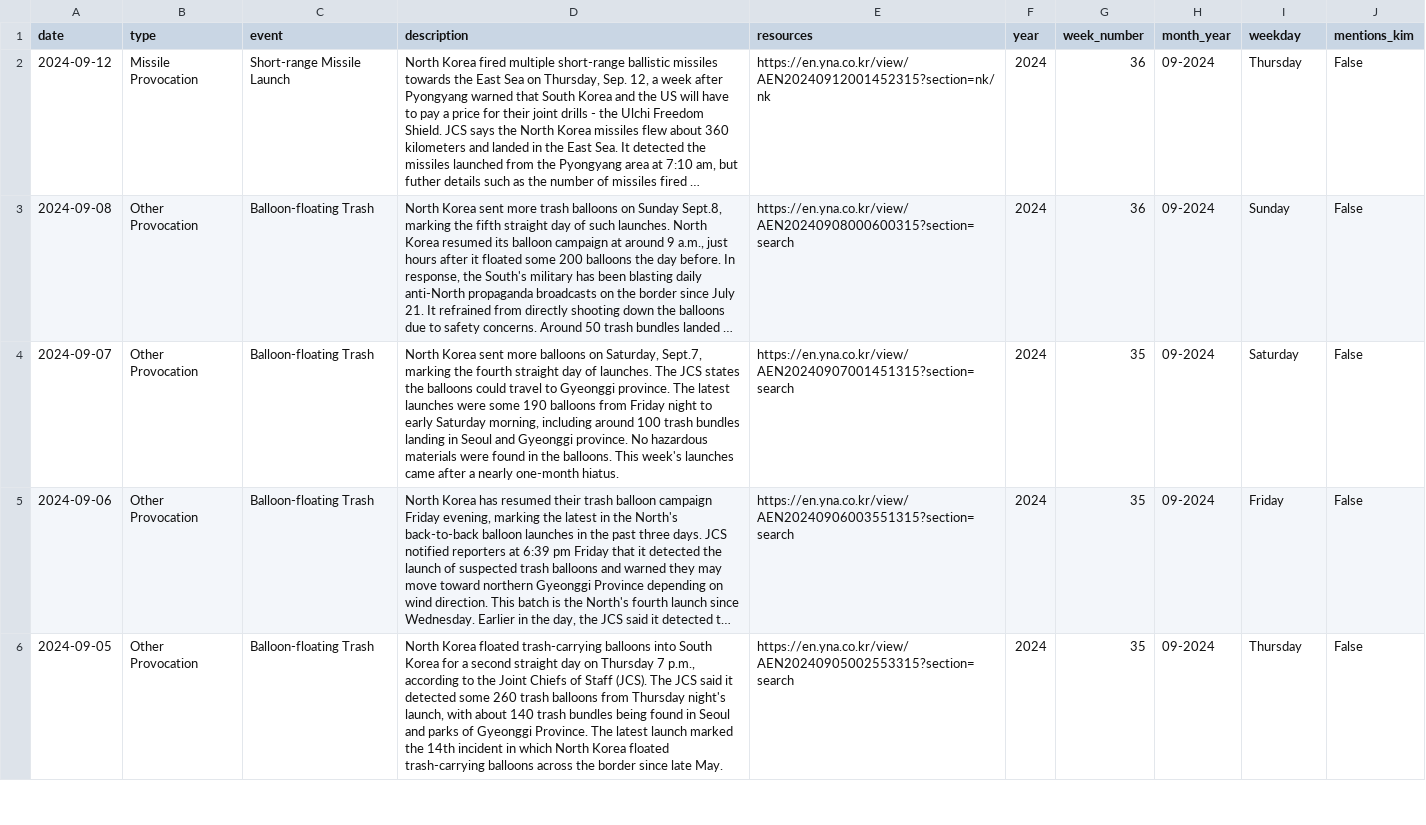
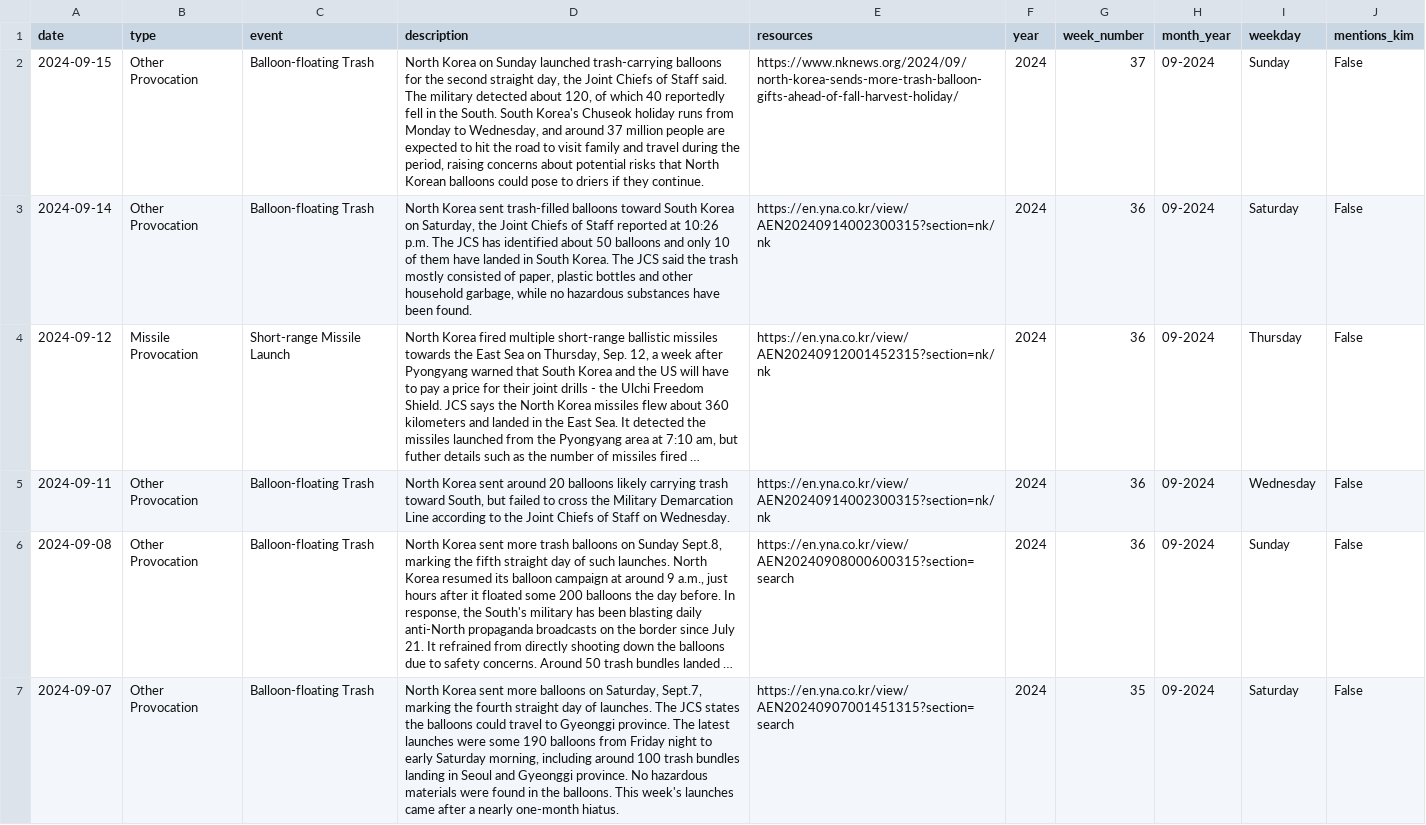
Before and after one commit to stiles/north-korea-provocations, a CSV file: data/processed/north_korea_provocations_1958_present.csv, drawn as a sheet; only a part is shown; the shorter side is filled out with more unchanged rows; long unchanged cells end in …; the diff names each change by its address in the sheet, - before the commit and + after, or states it on an @@ line.

Commit message:
bot fetched/updated data

```diff
--- a/data/processed/north_korea_provocations_1958_present.csv
+++ b/data/processed/north_korea_provocations_1958_present.csv
+row 2: 2024-09-15 | Other Provocation | Balloon-floating Trash | North Korea on Sunday launched trash-carrying balloons for the second straight day, the Joint Chiefs of Staff said. The military detected about 120, of which 40 reportedly fell in the South. South Korea's Chuseok holiday runs from Monday to Wednesday, and around 37 million people are expected to hit the road to visit family and travel during the period, raising concerns about potential risks that North Korean balloons could pose to driers if they continue. | https://www.nknews.org/2024/09/north-korea-sends-more-trash-balloon-gifts-ahead-of-fall-harvest-holiday/ | 2024 | 37 | 09-2024 | Sunday | False
+row 3: 2024-09-14 | Other Provocation | Balloon-floating Trash | North Korea sent trash-filled balloons toward South Korea on Saturday, the Joint Chiefs of Staff reported at 10:26 p.m. The JCS has identified about 50 balloons and only 10 of them have landed in South Korea. The JCS said the trash mostly consisted of paper, plastic bottles and other household garbage, while no hazardous substances have been found. | https://en.yna.co.kr/view/AEN20240914002300315?section=nk/nk | 2024 | 36 | 09-2024 | Saturday | False
+row 5: 2024-09-11 | Other Provocation | Balloon-floating Trash | North Korea sent around 20 balloons likely carrying trash toward South, but failed to cross the Military Demarcation Line according to the Joint Chiefs of Staff on Wednesday. | https://en.yna.co.kr/view/AEN20240914002300315?section=nk/nk | 2024 | 36 | 09-2024 | Wednesday | False
```
Also changed, not shown: data/raw/north_korea_provocations_1958_present.csv, 2 other files.
